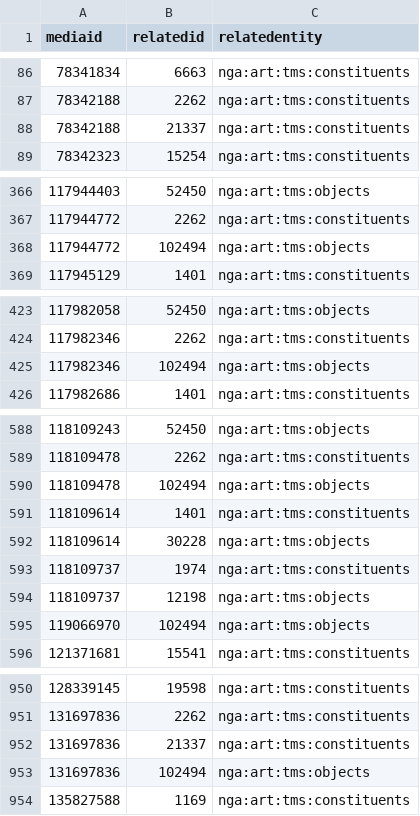
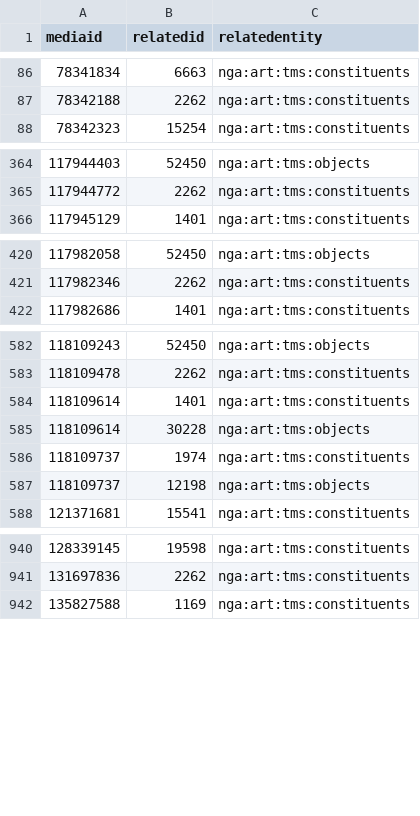
Before and after one commit to NationalGalleryOfArt/opendata, a CSV file: data/media_relationships.csv, drawn as a sheet; only a part is shown, gaps mark what is left out; removed rows and columns are numbered as before the commit, all else as after; the diff covers the shown part only; the diff names each change by its address in the sheet, - before the commit and + after, or states it on an @@ line.

Commit message:
2021-10-15 data export

```diff
--- a/data/media_relationships.csv
+++ b/data/media_relationships.csv
-row 88: 78342188 | 21337 | nga:art:tms:constituents
-row 368: 117944772 | 102494 | nga:art:tms:objects
-row 425: 117982346 | 102494 | nga:art:tms:objects
-row 590: 118109478 | 102494 | nga:art:tms:objects
-row 595: 119066970 | 102494 | nga:art:tms:objects
-row 952: 131697836 | 21337 | nga:art:tms:constituents
-row 953: 131697836 | 102494 | nga:art:tms:objects
```
Also changed, not shown: 6 removed rows and 1 moved row elsewhere in this file, data/preferred_locations.csv, data/preferred_locations_tms_locations.csv, 4 other files.
